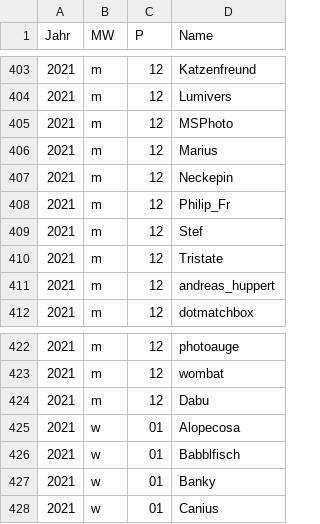
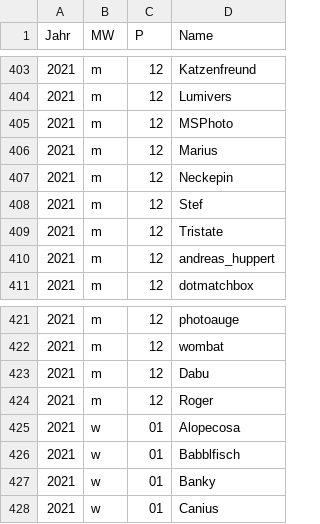
Before and after one commit to Kulbartsch/weeklypicphp, a CSV file: admin/wepi-2021.csv, drawn as a sheet; only a part is shown, gaps mark what is left out; the diff covers the shown part only.

```diff
--- a/admin/wepi-2021.csv
+++ b/admin/wepi-2021.csv
@@ -407,3 +407,2 @@ Jahr;MW;P;Name
 2021;m;12;Neckepin
-2021;m;12;Philip_Fr
 2021;m;12;Stef
@@ -424,2 +423,3 @@ Jahr;MW;P;Name
 2021;m;12;Dabu
+2021;m;12;Roger
 2021;w;01;Alopecosa
```
Also changed, not shown: 45 added rows elsewhere in this file, 1 other file.
